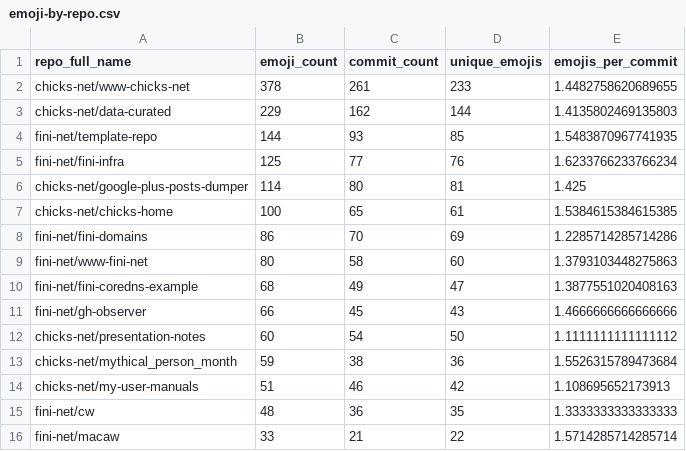
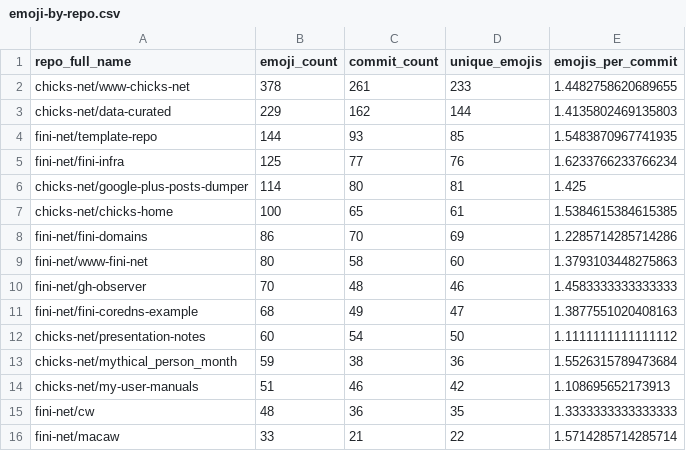
Before and after one commit to chicks-net/data-curated, a CSV file: individuals/chicks/github/commits-analysis/emoji-by-repo.csv, drawn as a sheet; removed rows and columns are numbered as before the commit, all else as after; the diff names each change by its address in the sheet, - before the commit and + after, or states it on an @@ line.

```diff
--- a/individuals/chicks/github/commits-analysis/emoji-by-repo.csv
+++ b/individuals/chicks/github/commits-analysis/emoji-by-repo.csv
+row 10: fini-net/gh-observer | 70 | 48 | 46 | 1.4583333333333333
-row 11: fini-net/gh-observer | 66 | 45 | 43 | 1.4666666666666666
```
Also changed, not shown: individuals/chicks/github/commits-analysis/emoji-frequency.csv, individuals/chicks/github/commits-analysis/emoji-summary.csv, 15 other files.
